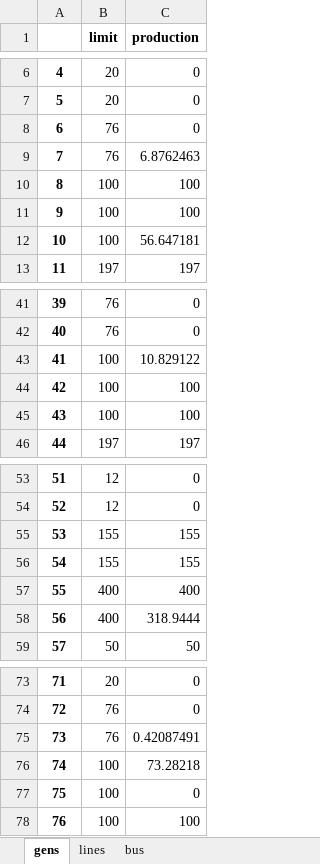
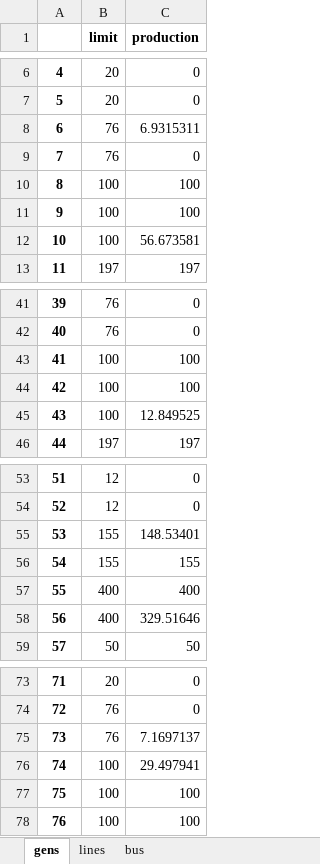
Before and after one commit to NMSU-POWER/pyComms, an Excel workbook: conejo/output_test.xlsx, sheet gens, drawn as a sheet; only a part is shown, gaps mark what is left out; values as stored, in another font and other column widths than the file's, no borders; the diff covers the shown part only; the diff names each change by its address in the sheet, - before the commit and + after, or states it on an @@ line.

```diff
--- a/conejo/output_test.xlsx (sheet gens)
+++ b/conejo/output_test.xlsx (sheet gens)
-C8 (production): 0
+C8 (production): 6.9315311
-C9 (production): 6.8762463
+C9 (production): 0
-C12 (production): 56.647181
+C12 (production): 56.673581
-C43 (production): 10.829122
+C43 (production): 100
-C45 (production): 100
+C45 (production): 12.849525
-C55 (production): 155
+C55 (production): 148.53401
-C58 (production): 318.9444
+C58 (production): 329.51646
-C75 (production): 0.42087491
+C75 (production): 7.1697137
-C76 (production): 73.28218
+C76 (production): 29.497941
-C77 (production): 0
+C77 (production): 100
```
Also changed, not shown: 2 edited cells elsewhere in this sheet, sheet lines, sheet bus, conejo/formatted_data.xlsx, conejo/one_fictitious/formatted_data1.xlsx, 11 other files.
